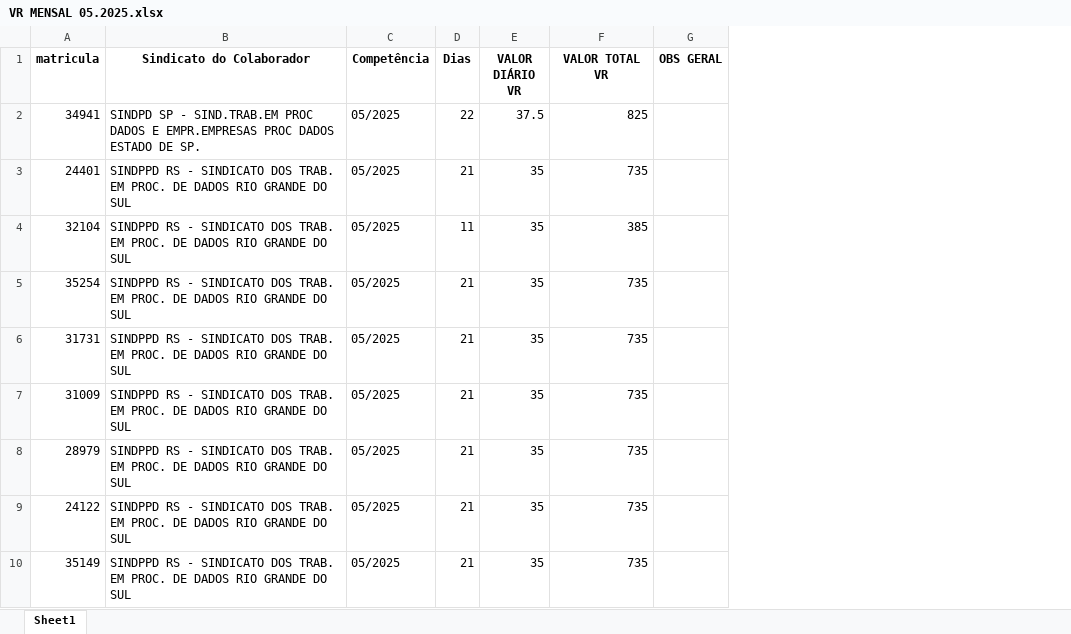
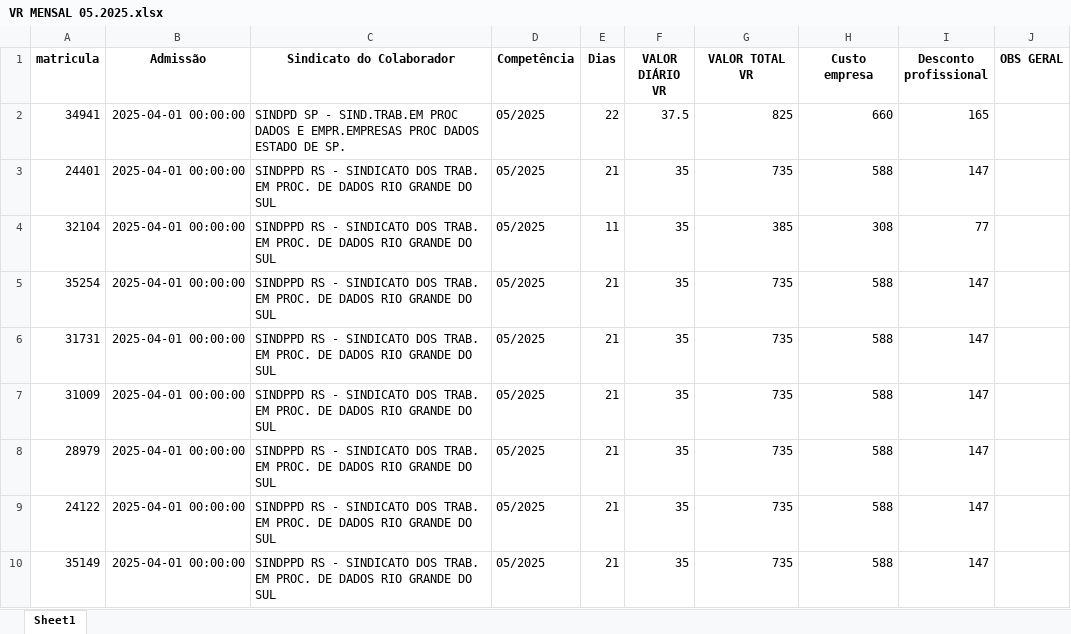
Before and after one commit to emanuel1222/agentes-inteligentes-I2A2, an Excel workbook: VR MENSAL 05.2025.xlsx, sheet Sheet1, drawn as a sheet; only a part is shown; values as stored, in another font and other column widths than the file's, no borders; the diff covers the shown part only; the diff names each change by its address in the sheet, - before the commit and + after, or states it on an @@ line.

```diff
--- a/VR MENSAL 05.2025.xlsx (sheet Sheet1)
+++ b/VR MENSAL 05.2025.xlsx (sheet Sheet1)
+column B (Admissão), rows 2-10: all 2025-04-01 00:00:00
+column H (Custo empresa), rows 2-10: 660 | 588 | 308 | 588 | 588 | 588 | 588 | 588 | 588
+column I (Desconto profissional), rows 2-10: 165 | 147 | 77 | 147 | 147 | 147 | 147 | 147 | 147
```
Also changed, not shown: 54 edited cells elsewhere in this sheet, 3 other files.
